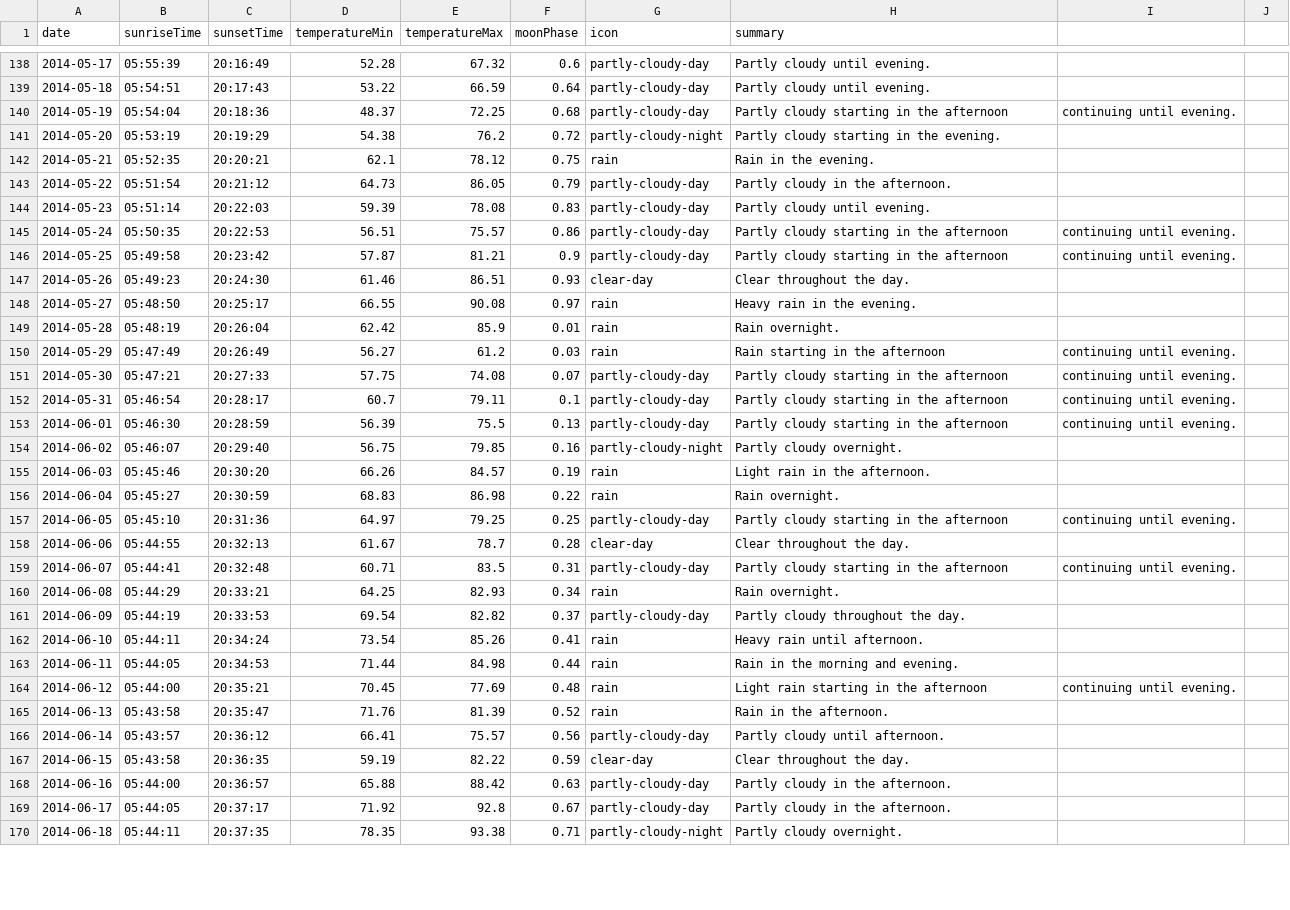
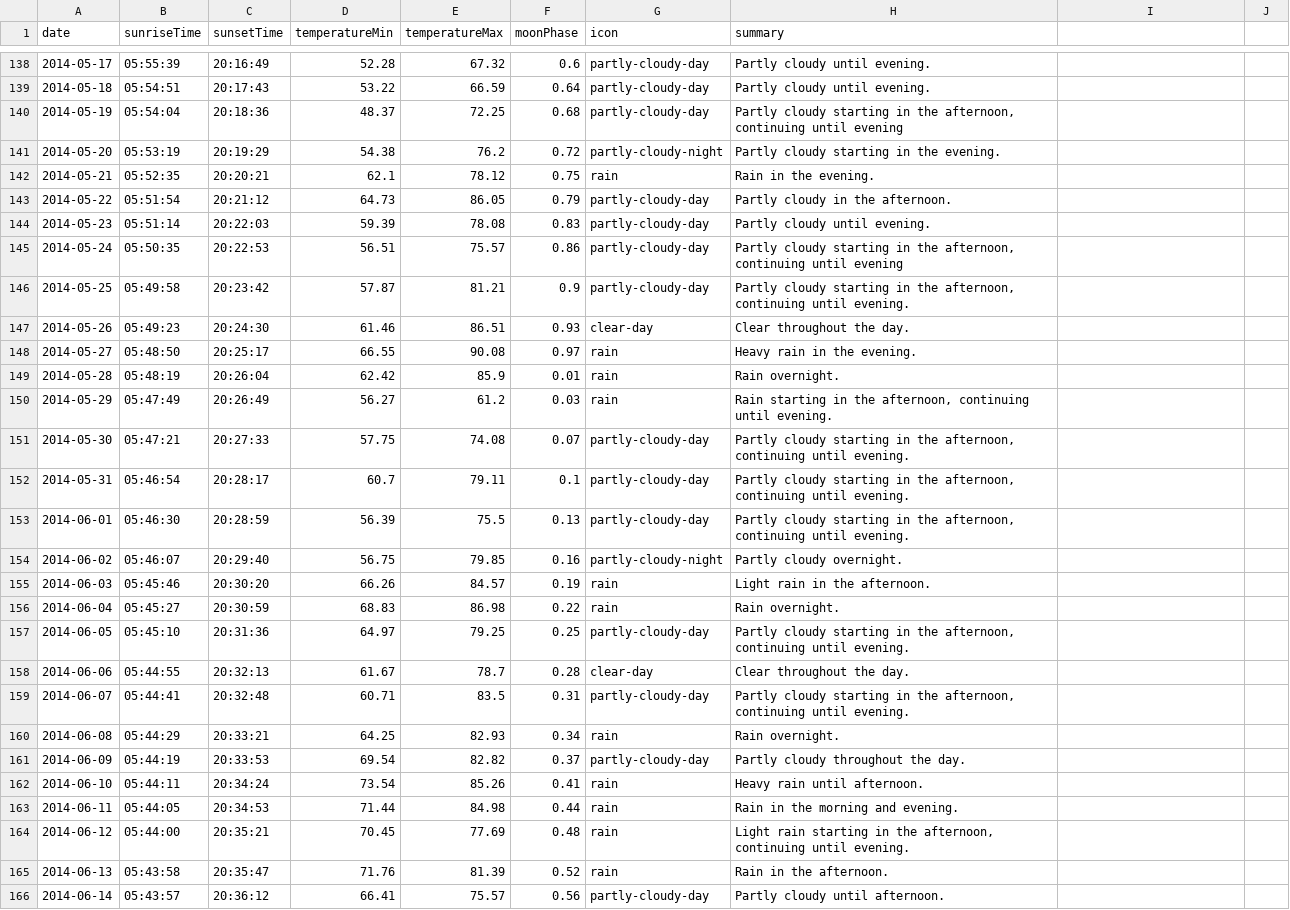
Before and after one commit to dbarlett/arlington-weather, a CSV file: 2014_daily.csv, drawn as a sheet; only a part is shown, gaps mark what is left out; the shorter side is filled out with more unchanged rows; the diff covers the shown part only.

Commit message:
Quote strings containing comma

```diff
--- a/2014_daily.csv
+++ b/2014_daily.csv
@@ -139,3 +139,3 @@ date,sunriseTime,sunsetTime,temperatureMin,temperatureMax,moonPhase,icon,summary
 2014-05-18,05:54:51,20:17:43,53.22,66.59,0.64,partly-cloudy-day,Partly cloudy until evening.
-2014-05-19,05:54:04,20:18:36,48.37,72.25,0.68,partly-cloudy-day,Partly cloudy starting in the afternoon, continuing until evening.,
+2014-05-19,05:54:04,20:18:36,48.37,72.25,0.68,partly-cloudy-day,"Partly cloudy starting in the afternoon, continuing until evening"
 2014-05-20,05:53:19,20:19:29,54.38,76.2,0.72,partly-cloudy-night,Partly cloudy starting in the evening.
@@ -144,4 +144,4 @@ date,sunriseTime,sunsetTime,temperatureMin,temperatureMax,moonPhase,icon,summary
 2014-05-23,05:51:14,20:22:03,59.39,78.08,0.83,partly-cloudy-day,Partly cloudy until evening.
-2014-05-24,05:50:35,20:22:53,56.51,75.57,0.86,partly-cloudy-day,Partly cloudy starting in the afternoon, continuing until evening.,
-2014-05-25,05:49:58,20:23:42,57.87,81.21,0.9,partly-cloudy-day,Partly cloudy starting in the afternoon, continuing until evening.,
+2014-05-24,05:50:35,20:22:53,56.51,75.57,0.86,partly-cloudy-day,"Partly cloudy starting in the afternoon, continuing until evening"
+2014-05-25,05:49:58,20:23:42,57.87,81.21,0.9,partly-cloudy-day,"Partly cloudy starting in the afternoon, continuing until evening."
 2014-05-26,05:49:23,20:24:30,61.46,86.51,0.93,clear-day,Clear throughout the day.
@@ -149,6 +149,6 @@ date,sunriseTime,sunsetTime,temperatureMin,temperatureMax,moonPhase,icon,summary
 2014-05-28,05:48:19,20:26:04,62.42,85.9,0.01,rain,Rain overnight.
-2014-05-29,05:47:49,20:26:49,56.27,61.2,0.03,rain,Rain starting in the afternoon, continuing until evening.,
-2014-05-30,05:47:21,20:27:33,57.75,74.08,0.07,partly-cloudy-day,Partly cloudy starting in the afternoon, continuing until evening.,
-2014-05-31,05:46:54,20:28:17,60.7,79.11,0.1,partly-cloudy-day,Partly cloudy starting in the afternoon, continuing until evening.,
-2014-06-01,05:46:30,20:28:59,56.39,75.5,0.13,partly-cloudy-day,Partly cloudy starting in the afternoon, continuing until evening.,
+2014-05-29,05:47:49,20:26:49,56.27,61.2,0.03,rain,"Rain starting in the afternoon, continuing until evening."
+2014-05-30,05:47:21,20:27:33,57.75,74.08,0.07,partly-cloudy-day,"Partly cloudy starting in the afternoon, continuing until evening."
+2014-05-31,05:46:54,20:28:17,60.7,79.11,0.1,partly-cloudy-day,"Partly cloudy starting in the afternoon, continuing until evening."
+2014-06-01,05:46:30,20:28:59,56.39,75.5,0.13,partly-cloudy-day,"Partly cloudy starting in the afternoon, continuing until evening."
 2014-06-02,05:46:07,20:29:40,56.75,79.85,0.16,partly-cloudy-night,Partly cloudy overnight.
@@ -156,5 +156,5 @@ date,sunriseTime,sunsetTime,temperatureMin,temperatureMax,moonPhase,icon,summary
 2014-06-04,05:45:27,20:30:59,68.83,86.98,0.22,rain,Rain overnight.
-2014-06-05,05:45:10,20:31:36,64.97,79.25,0.25,partly-cloudy-day,Partly cloudy starting in the afternoon, continuing until evening.,
+2014-06-05,05:45:10,20:31:36,64.97,79.25,0.25,partly-cloudy-day,"Partly cloudy starting in the afternoon, continuing until evening."
 2014-06-06,05:44:55,20:32:13,61.67,78.7,0.28,clear-day,Clear throughout the day.
-2014-06-07,05:44:41,20:32:48,60.71,83.5,0.31,partly-cloudy-day,Partly cloudy starting in the afternoon, continuing until evening.,
+2014-06-07,05:44:41,20:32:48,60.71,83.5,0.31,partly-cloudy-day,"Partly cloudy starting in the afternoon, continuing until evening."
 2014-06-08,05:44:29,20:33:21,64.25,82.93,0.34,rain,Rain overnight.
@@ -163,3 +163,3 @@ date,sunriseTime,sunsetTime,temperatureMin,temperatureMax,moonPhase,icon,summary
 2014-06-11,05:44:05,20:34:53,71.44,84.98,0.44,rain,Rain in the morning and evening.
-2014-06-12,05:44:00,20:35:21,70.45,77.69,0.48,rain,Light rain starting in the afternoon, continuing until evening.,
+2014-06-12,05:44:00,20:35:21,70.45,77.69,0.48,rain,"Light rain starting in the afternoon, continuing until evening."
 2014-06-13,05:43:58,20:35:47,71.76,81.39,0.52,rain,Rain in the afternoon.
```
Also changed, not shown: 49 edited cells elsewhere in this file.
